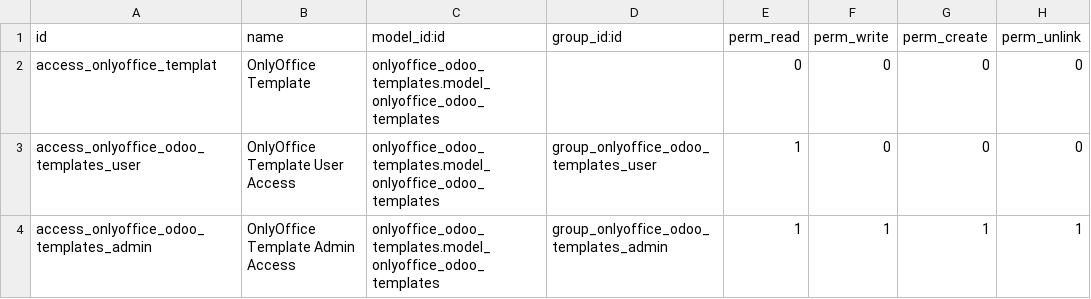
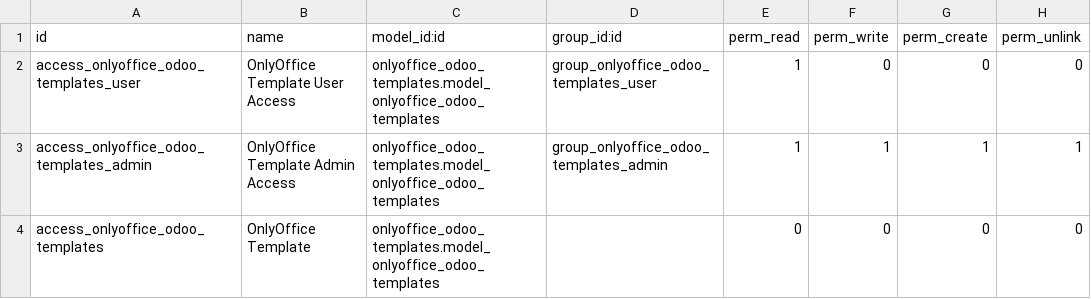
Before and after one commit to odoochain/odoo-onlyoffice, a CSV file: onlyoffice_odoo_templates/security/ir.model.access.csv, drawn as a sheet; removed rows and columns are numbered as before the commit, all else as after; the diff names each change by its address in the sheet, - before the commit and + after, or states it on an @@ line.

```diff
--- a/onlyoffice_odoo_templates/security/ir.model.access.csv
+++ b/onlyoffice_odoo_templates/security/ir.model.access.csv
-row 2: access_onlyoffice_templat | OnlyOffice Template | onlyoffice_odoo_templates.model_onlyoffice_odoo_templates |  | 0 | 0 | 0 | 0
+row 4: access_onlyoffice_odoo_templates | OnlyOffice Template | onlyoffice_odoo_templates.model_onlyoffice_odoo_templates |  | 0 | 0 | 0 | 0
```
Also changed, not shown: 1 other file.
